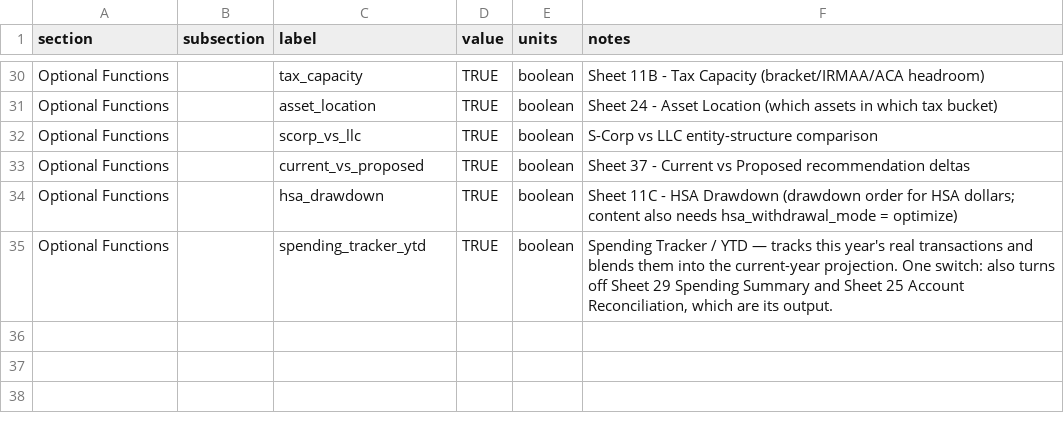
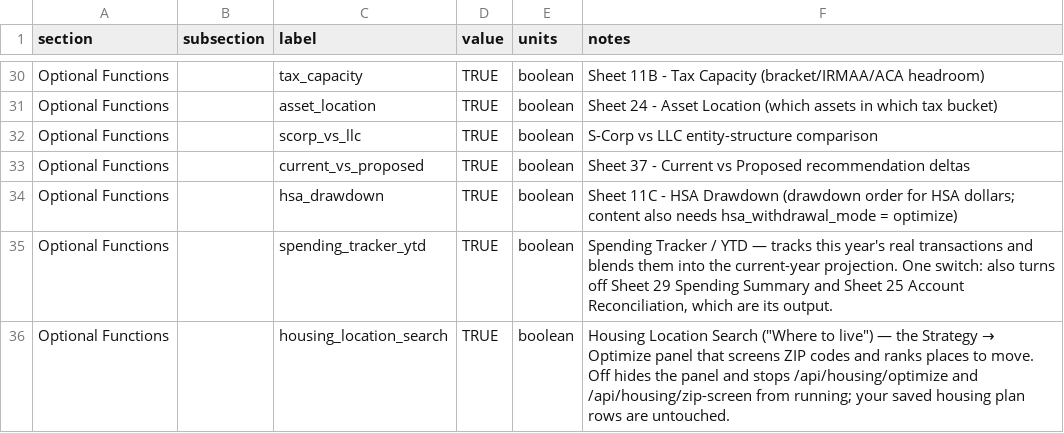
Before and after one commit to matthartzman/retirement_system, a CSV file: input/demo/client_optional_functions.csv, drawn as a sheet; only a part is shown, gaps mark what is left out.

```diff
--- a/input/demo/client_optional_functions.csv
+++ b/input/demo/client_optional_functions.csv
@@ -35 +35,2 @@ Optional Functions,,hsa_drawdown,TRUE,boolean,Sheet 11C - HSA Drawdown (drawdown
 Optional Functions,,spending_tracker_ytd,TRUE,boolean,"Spending Tracker / YTD — tracks this year's real transactions and blends them into the current-year projection. One switch: also turns off Sheet 29 Spending Summary and Sheet 25 Account Reconciliation, which are its output."
+Optional Functions,,housing_location_search,TRUE,boolean,"Housing Location Search (""Where to live"") — the Strategy → Optimize panel that screens ZIP codes and ranks places to move. Off hides the panel and stops /api/housing/optimize and /api/housing/zip-screen from running; your saved housing plan rows are untouched."
```
Also changed, not shown: 6 other files.
